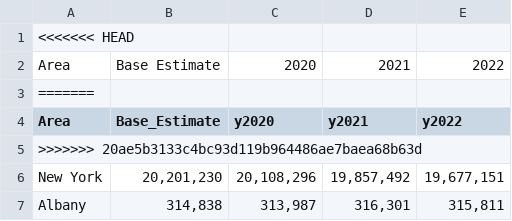
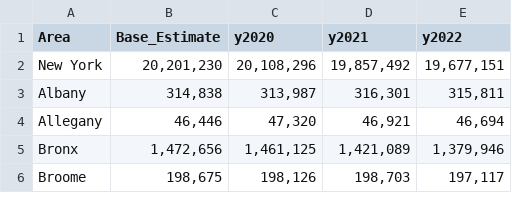
Before and after one commit to data-and-ops/ny-nursing-covid, a CSV file: seeds/CO-EST2022-POP-36.csv, drawn as a sheet; only a part is shown; the shorter side is filled out with more unchanged rows; the diff names each change by its address in the sheet, - before the commit and + after, or states it on an @@ line.

Commit message:
stupid csv

```diff
--- a/seeds/CO-EST2022-POP-36.csv
+++ b/seeds/CO-EST2022-POP-36.csv
-row 1: <<<<<<< HEAD
-row 2: Area | Base Estimate | 2020 | 2021 | 2022
-row 3: =======
-row 5: >>>>>>> 20ae5b3133c4bc93d119b964486ae7baea68b63d
```
